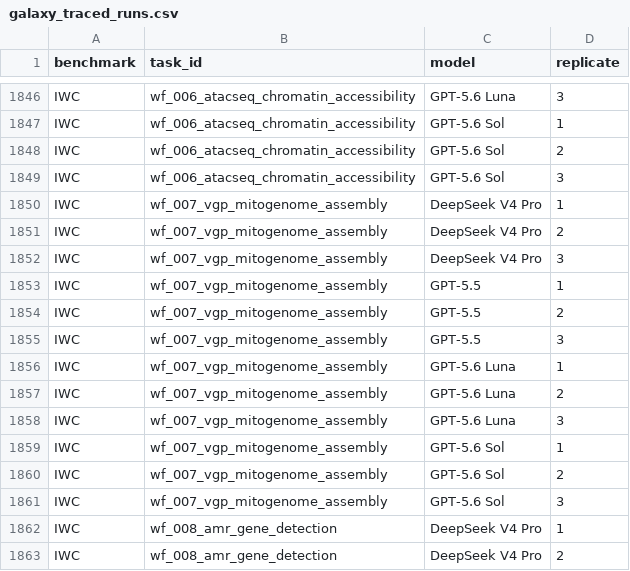
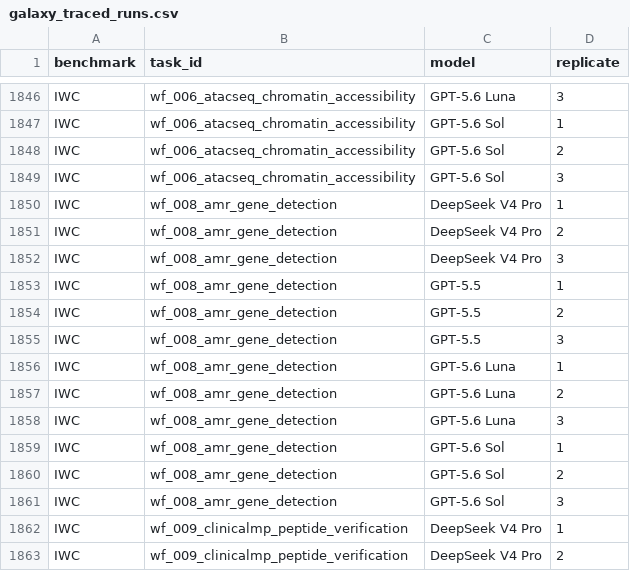
Before and after one commit to goeckslab/agent-galaxy-benchmark-manuscript, a CSV file: data/galaxy_traced_runs.csv, drawn as a sheet; only a part is shown, gaps mark what is left out; the shorter side is filled out with more unchanged rows; the diff names each change by its address in the sheet, - before the commit and + after, or states it on an @@ line.

```diff
--- a/data/galaxy_traced_runs.csv
+++ b/data/galaxy_traced_runs.csv
-row 1850: IWC | wf_007_vgp_mitogenome_assembly | DeepSeek V4 Pro | 1
-row 1851: IWC | wf_007_vgp_mitogenome_assembly | DeepSeek V4 Pro | 2
-row 1852: IWC | wf_007_vgp_mitogenome_assembly | DeepSeek V4 Pro | 3
-row 1853: IWC | wf_007_vgp_mitogenome_assembly | GPT-5.5 | 1
-row 1854: IWC | wf_007_vgp_mitogenome_assembly | GPT-5.5 | 2
-row 1855: IWC | wf_007_vgp_mitogenome_assembly | GPT-5.5 | 3
-row 1856: IWC | wf_007_vgp_mitogenome_assembly | GPT-5.6 Luna | 1
-row 1857: IWC | wf_007_vgp_mitogenome_assembly | GPT-5.6 Luna | 2
-row 1858: IWC | wf_007_vgp_mitogenome_assembly | GPT-5.6 Luna | 3
-row 1859: IWC | wf_007_vgp_mitogenome_assembly | GPT-5.6 Sol | 1
-row 1860: IWC | wf_007_vgp_mitogenome_assembly | GPT-5.6 Sol | 2
-row 1861: IWC | wf_007_vgp_mitogenome_assembly | GPT-5.6 Sol | 3
```
Also changed, not shown: data/galaxy_interface_calls.csv, data/galaxy_run_steps.csv, 41 other files.
